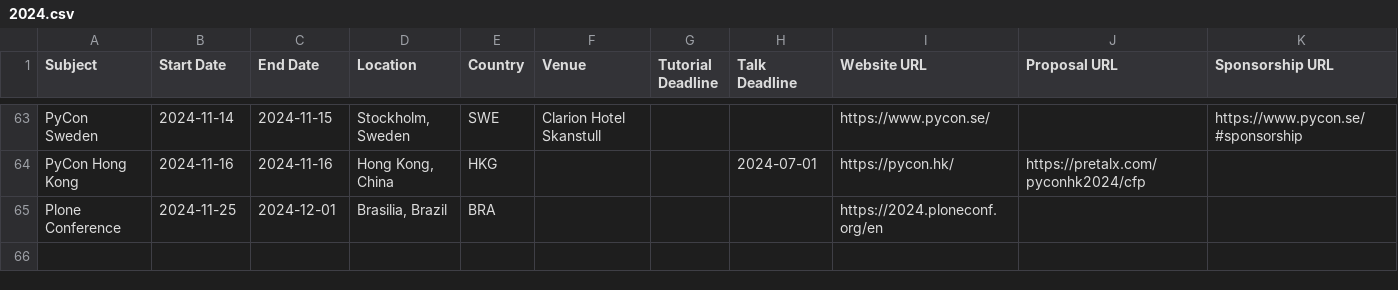
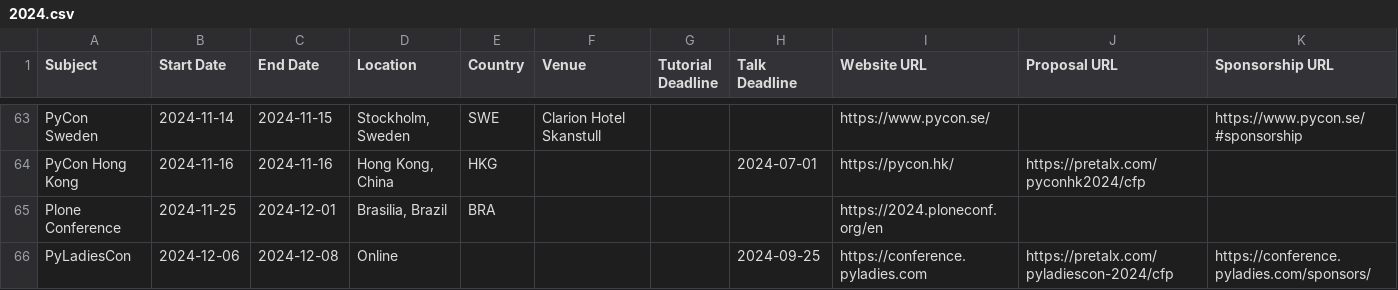
Before and after one commit to python-organizers/conferences, a CSV file: 2024.csv, drawn as a sheet; only a part is shown, gaps mark what is left out.

Commit message:
Add details for PyLadiesCon 2024, talk proposal due date for PyCascades 2025 (#226)

```diff
--- a/2024.csv
+++ b/2024.csv
@@ -65 +65,2 @@ PyCon Hong Kong,2024-11-16,2024-11-16,"Hong Kong, China",HKG,,,2024-07-01,https:
 Plone Conference,2024-11-25,2024-12-01,"Brasilia, Brazil",BRA,,,,https://2024.ploneconf.org/en,,
+PyLadiesCon,2024-12-06,2024-12-08,Online,,,,2024-09-25,https://conference.pyladies.com,https://pretalx.com/pyladiescon-2024/cfp,https://conference.pyladies.com/sponsors/
```
Also changed, not shown: 2025.csv.
